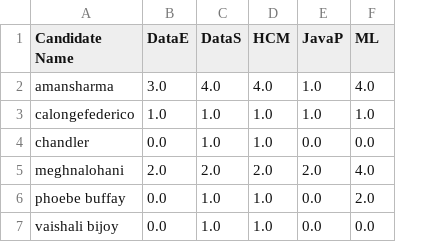
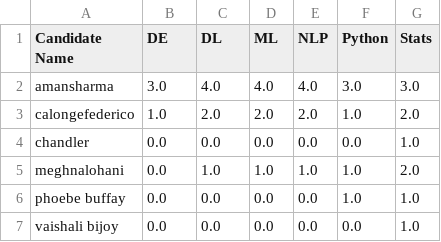
Before and after one commit to FedericoCalonge/IARepoMateria, a CSV file: TL FINAL/Codigo/candidate_profile.csv, drawn as a sheet; removed rows and columns are numbered as before the commit, all else as after; the diff names each change by its address in the sheet, - before the commit and + after, or states it on an @@ line.

```diff
--- a/TL FINAL/Codigo/candidate_profile.csv
+++ b/TL FINAL/Codigo/candidate_profile.csv
-column C (DataS), rows 2-7: 4.0 | 1.0 | 1.0 | 2.0 | 1.0 | 1.0
-column D (HCM), rows 2-7: 4.0 | 1.0 | 1.0 | 2.0 | 1.0 | 1.0
+column E (NLP), rows 2-7: 4.0 | 2.0 | 0.0 | 1.0 | 0.0 | 0.0
+column F (Python), rows 2-7: 3.0 | 1.0 | 0.0 | 1.0 | 1.0 | 0.0
+column G (Stats), rows 2-7: 3.0 | 2.0 | 1.0 | 2.0 | 1.0 | 1.0
-B1: DataE
+B1: DE
-C1: JavaP
+C1: DL
-C2 (DL): 1.0
+C2 (DL): 4.0
-C3 (DL): 1.0
+C3 (DL): 2.0
-D3 (ML): 1.0
+D3 (ML): 2.0
-B5 (DE): 2.0
+B5 (DE): 0.0
-C5 (DL): 2.0
+C5 (DL): 1.0
-D5 (ML): 4.0
+D5 (ML): 1.0
-D6 (ML): 2.0
+D6 (ML): 0.0
```
Also changed, not shown: 3 other files.
